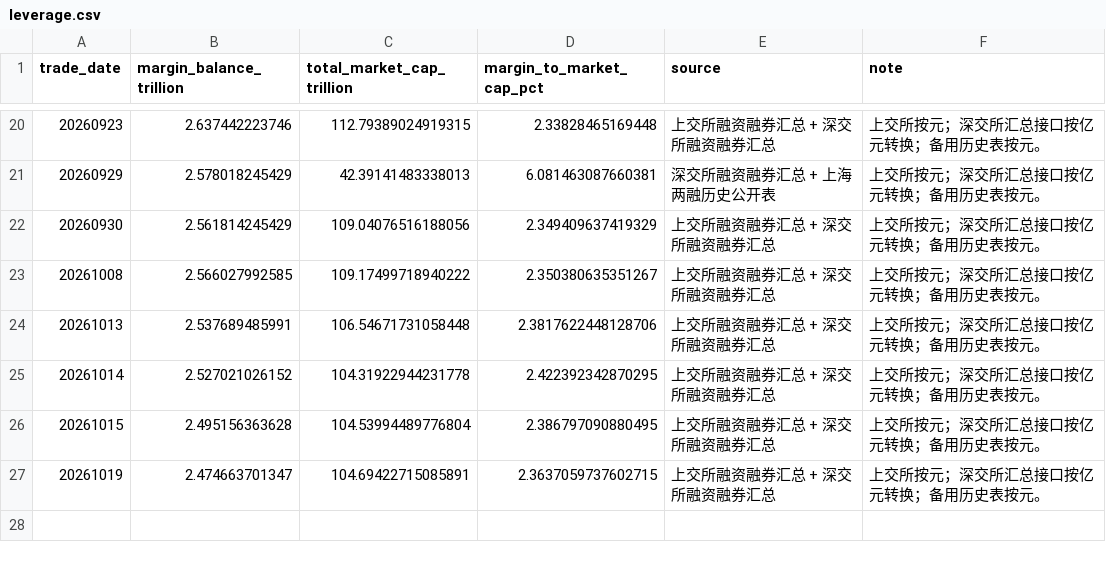
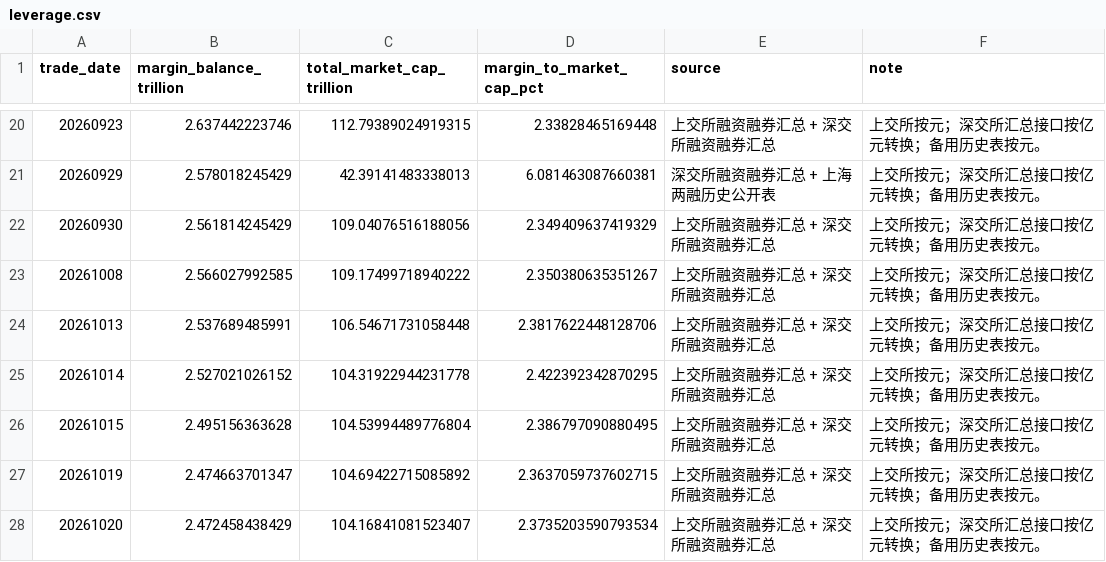
Before and after one commit to littlepeachh/macroscope-dashboard-v5, a CSV file: data/leverage.csv, drawn as a sheet; only a part is shown, gaps mark what is left out.

```diff
--- a/data/leverage.csv
+++ b/data/leverage.csv
@@ -26,2 +26,3 @@
 20261015,2.495156363628,104.53994489776804,2.386797090880495,上交所融资融券汇总 + 深交所融资融券汇总,上交所按元；深交所汇总接口按亿元转换；备用历史表按元。
-20261019,2.474663701347,104.69422715085891,2.3637059737602715,上交所融资融券汇总 + 深交所融资融券汇总,上交所按元；深交所汇总接口按亿元转换；备用历史表按元。
+20261019,2.474663701347,104.69422715085892,2.3637059737602715,上交所融资融券汇总 + 深交所融资融券汇总,上交所按元；深交所汇总接口按亿元转换；备用历史表按元。
+20261020,2.472458438429,104.16841081523407,2.3735203590793534,上交所融资融券汇总 + 深交所融资融券汇总,上交所按元；深交所汇总接口按亿元转换；备用历史表按元。
```
Also changed, not shown: data/breadth.csv, data/crowding.csv, 5 other files.
